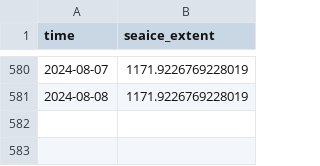
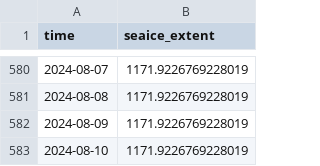
Before and after one commit to polarwatch/alaska-seaice, a CSV file: data/ext_recent_NorthernBering.csv, drawn as a sheet; only a part is shown, gaps mark what is left out.

Commit message:
Update CSV data

```diff
--- a/data/ext_recent_NorthernBering.csv
+++ b/data/ext_recent_NorthernBering.csv
@@ -581 +581,3 @@ time,seaice_extent
 2024-08-08,1171.9226769228019
+2024-08-09,1171.9226769228019
+2024-08-10,1171.9226769228019
```
Also changed, not shown: data/ext_recent_AlaskanArctic.csv, data/ext_recent_EasternBering.csv.
